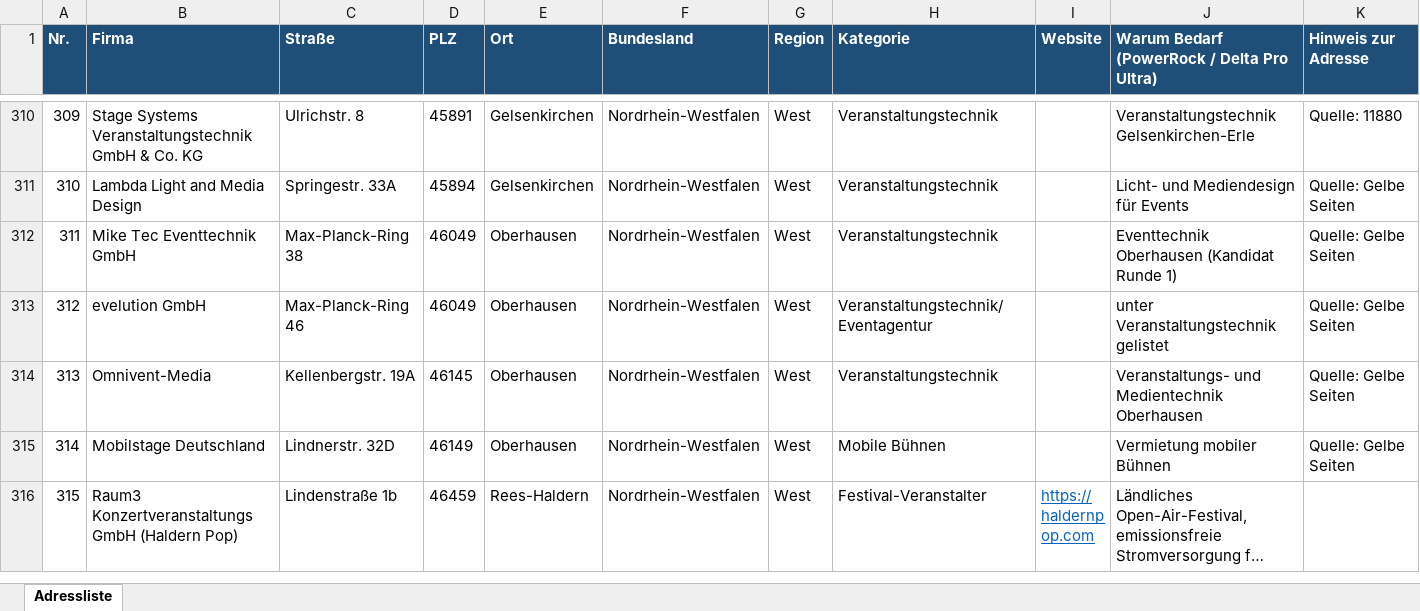
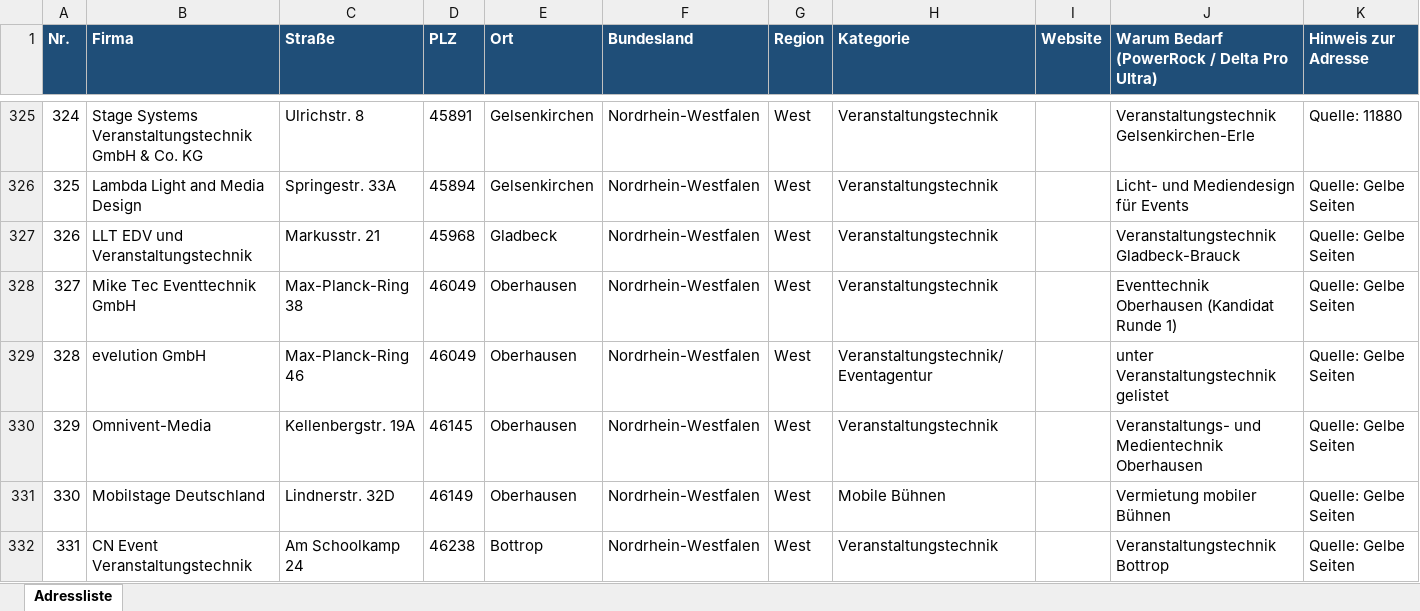
Before and after one commit to pfaeffle-seeger/Michael, an Excel workbook: Adressliste_Event_EcoFlow.xlsx, sheet Adressliste, drawn as a sheet; only a part is shown, gaps mark what is left out; the shorter side is filled out with more unchanged rows; long unchanged cells end in …; values as stored, in another font and other column widths than the file's, no borders; table styles not drawn; the diff covers the shown part only; the diff names each change by its address in the sheet, - before the commit and + after, or states it on an @@ line.

```diff
--- a/Adressliste_Event_EcoFlow.xlsx (sheet Adressliste)
+++ b/Adressliste_Event_EcoFlow.xlsx (sheet Adressliste)
@@ column A (Nr.) renumbered from row 261 down @@
+row 327: 326 | LLT EDV und Veranstaltungstechnik | Markusstr. 21 | 45968 | Gladbeck | Nordrhein-Westfalen | West | Veranstaltungstechnik |  | Veranstaltungstechnik Gladbeck-Brauck | Quelle: Gelbe Seiten
+row 332: 331 | CN Event Veranstaltungstechnik | Am Schoolkamp 24 | 46238 | Bottrop | Nordrhein-Westfalen | West | Veranstaltungstechnik |  | Veranstaltungstechnik Bottrop | Quelle: Gelbe Seiten
```
Also changed, not shown: 45 added rows elsewhere in this sheet, 2 other files.
